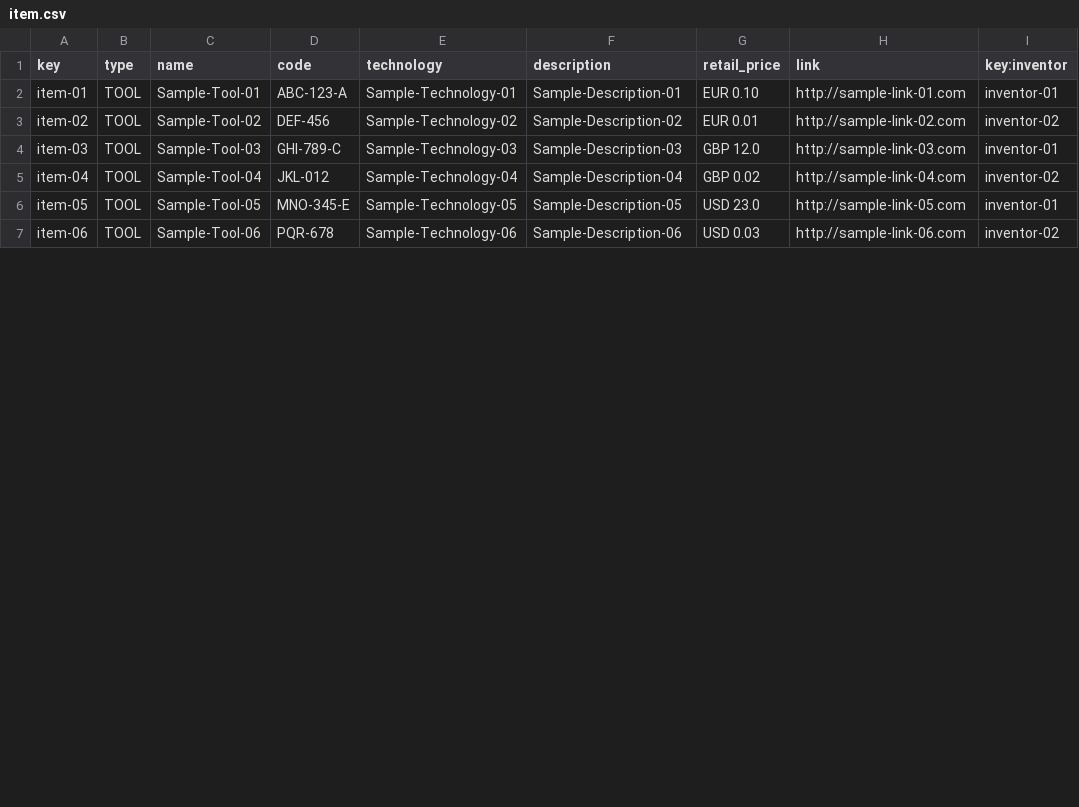
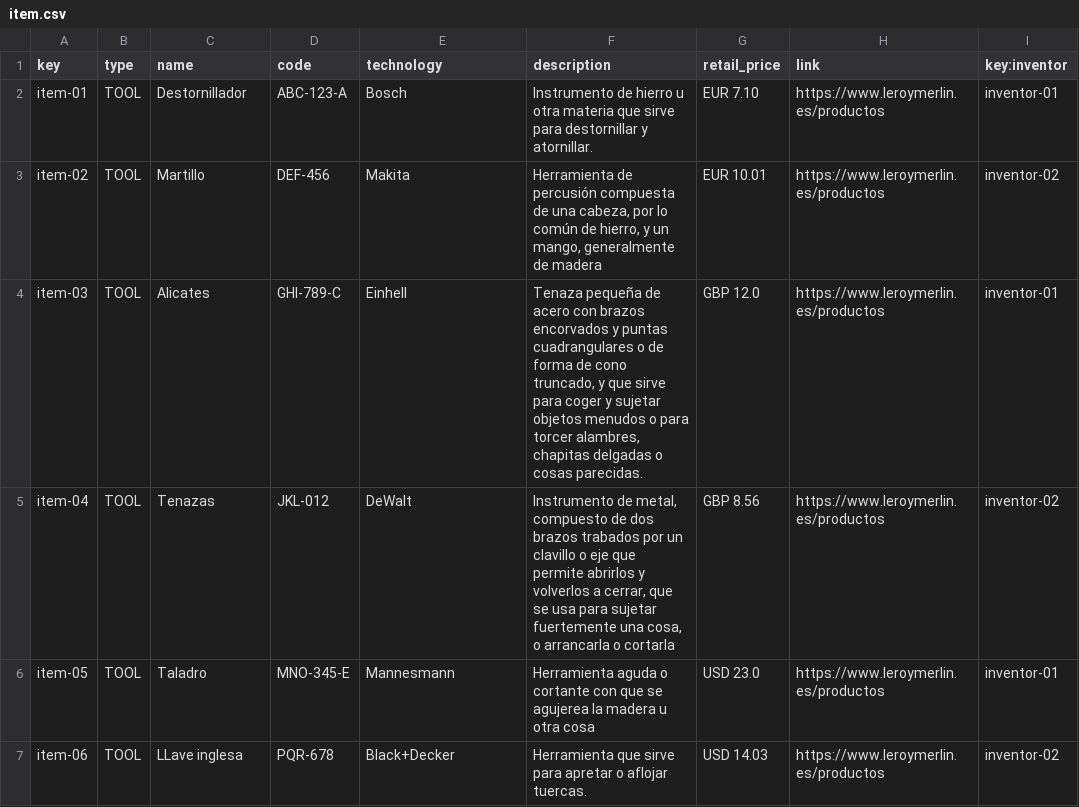
Before and after one commit to Alex-GF/Acme-Toolkits, a CSV file: src/main/webapp/WEB-INF/resources/sample-data/item.csv, drawn as a sheet; only a part is shown; the diff covers the shown part only.

```diff
--- a/src/main/webapp/WEB-INF/resources/sample-data/item.csv
+++ b/src/main/webapp/WEB-INF/resources/sample-data/item.csv
@@ -1,7 +1,7 @@
 key,type,name,code,technology,description,retail_price,link,key:inventor
-item-01,TOOL,Sample-Tool-01,ABC-123-A,Sample-Technology-01,Sample-Description-01,"EUR 0.10",http://sample-link-01.com,inventor-01
-item-02,TOOL,Sample-Tool-02,DEF-456,Sample-Technology-02,Sample-Description-02,"EUR 0.01",http://sample-link-02.com,inventor-02
-item-03,TOOL,Sample-Tool-03,GHI-789-C,Sample-Technology-03,Sample-Description-03,"GBP 12.0",http://sample-link-03.com,inventor-01
-item-04,TOOL,Sample-Tool-04,JKL-012,Sample-Technology-04,Sample-Description-04,"GBP 0.02",http://sample-link-04.com,inventor-02
-item-05,TOOL,Sample-Tool-05,MNO-345-E,Sample-Technology-05,Sample-Description-05,"USD 23.0",http://sample-link-05.com,inventor-01
-item-06,TOOL,Sample-Tool-06,PQR-678,Sample-Technology-06,Sample-Description-06,"USD 0.03",http://sample-link-06.com,inventor-02
+item-01,TOOL,Destornillador,ABC-123-A,Bosch,Instrumento de hierro u otra materia que sirve para destornillar y atornillar.,EUR 7.10,https://www.leroymerlin.es/productos,inventor-01
+item-02,TOOL,Martillo,DEF-456,Makita,"Herramienta de percusión compuesta de una cabeza, por lo común de hierro, y un mango, generalmente de madera",EUR 10.01,https://www.leroymerlin.es/productos,inventor-02
+item-03,TOOL,Alicates,GHI-789-C,Einhell,"Tenaza pequeña de acero con brazos encorvados y puntas cuadrangulares o de forma de cono truncado, y que sirve para coger y sujetar objetos menudos o para torcer alambres, chapitas delgadas o cosas parecidas.",GBP 12.0,https://www.leroymerlin.es/productos,inventor-01
+item-04,TOOL,Tenazas,JKL-012,DeWalt,"Instrumento de metal, compuesto de dos brazos trabados por un clavillo o eje que permite abrirlos y volverlos a cerrar, que se usa para sujetar fuertemente una cosa, o arrancarla o cortarla",GBP 8.56,https://www.leroymerlin.es/productos,inventor-02
+item-05,TOOL,Taladro,MNO-345-E,Mannesmann,Herramienta aguda o cortante con que se agujerea la madera u otra cosa,USD 23.0,https://www.leroymerlin.es/productos,inventor-01
+item-06,TOOL,LLave inglesa,PQR-678,Black+Decker,Herramienta que sirve para apretar o aflojar tuercas.,USD 14.03,https://www.leroymerlin.es/productos,inventor-02
```
Also changed, not shown: 37 edited cells elsewhere in this file, src/main/webapp/WEB-INF/resources/sample-data/announcement.csv, src/main/webapp/WEB-INF/resources/sample-data/quantity.csv.
